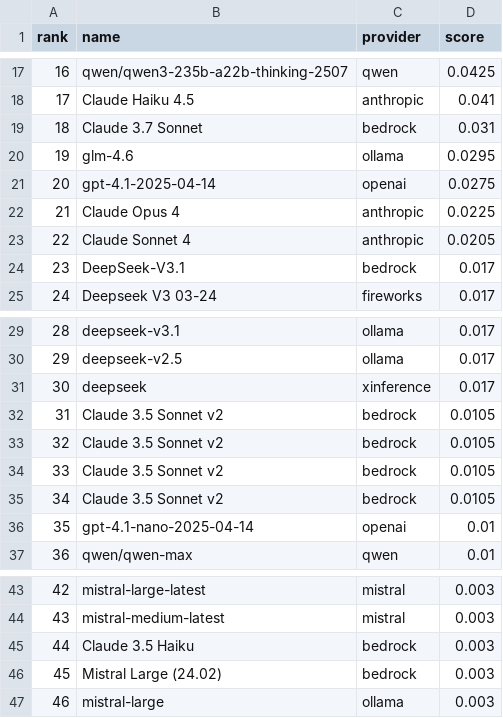
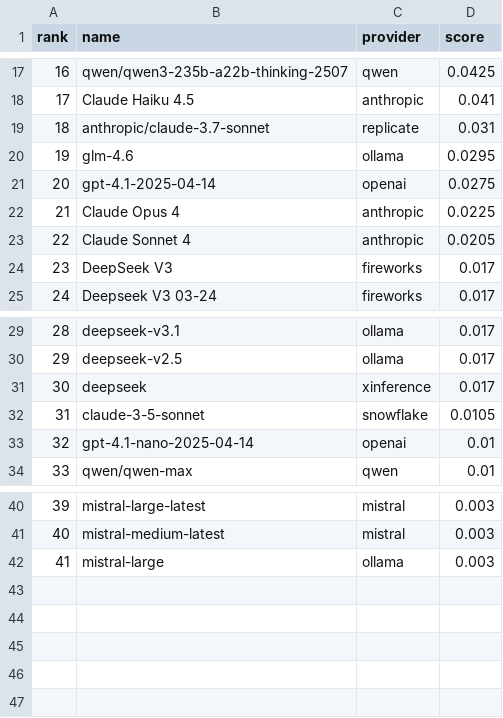
Before and after one commit to yfedoseev/models, a CSV file: csv/hard.csv, drawn as a sheet; only a part is shown, gaps mark what is left out; removed rows and columns are numbered as before the commit, all else as after; the diff names each change by its address in the sheet, - before the commit and + after, or states it on an @@ line.

Commit message:
Add Qwen pricing from Alibaba Cloud Model Studio
- Added pricing for 46 more Qwen models (53.9% → 71.9%)
- Includes Qwen-Max, Qwen-Plus, Qwen-Flash, Qwen3, Qwen2.5 series
- Added DeepSeek models hosted on Qwen platform

Source: https://www.alibabacloud.com/help/en/model-studio/billing-for-model-studio

```diff
--- a/csv/hard.csv
+++ b/csv/hard.csv
-row 19: 18 | Claude 3.7 Sonnet | bedrock | 0.031
+row 19: 18 | anthropic/claude-3.7-sonnet | replicate | 0.031
-B24 (name): DeepSeek-V3.1
+B24 (name): DeepSeek V3
-C24 (provider): bedrock
+C24 (provider): fireworks
-row 32: 31 | Claude 3.5 Sonnet v2 | bedrock | 0.0105
-row 33: 32 | Claude 3.5 Sonnet v2 | bedrock | 0.0105
-row 34: 33 | Claude 3.5 Sonnet v2 | bedrock | 0.0105
-row 35: 34 | Claude 3.5 Sonnet v2 | bedrock | 0.0105
+row 32: 31 | claude-3-5-sonnet | snowflake | 0.0105
@@ column A (rank) renumbered from row 33 down @@
-row 45: 44 | Claude 3.5 Haiku | bedrock | 0.003
-row 46: 45 | Mistral Large (24.02) | bedrock | 0.003
```
Also changed, not shown: csv/coding.csv, csv/reasoning.csv, 33 other files.
